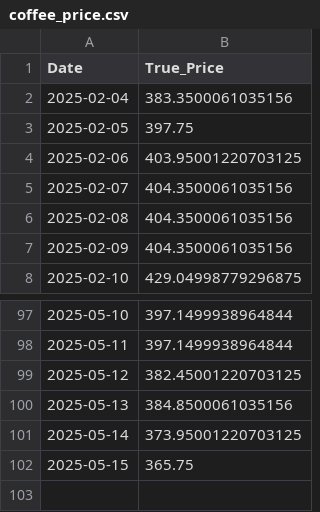
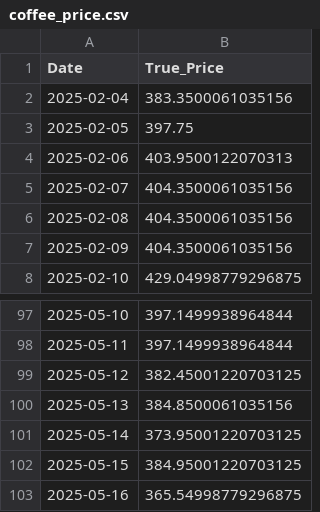
Before and after one commit to MJU-Capstone-2025/model-server, a CSV file: app/data/output/coffee_price.csv, drawn as a sheet; only a part is shown, gaps mark what is left out.

```diff
--- a/app/data/output/coffee_price.csv
+++ b/app/data/output/coffee_price.csv
@@ -3,3 +3,3 @@ Date,True_Price
 2025-02-05,397.75
-2025-02-06,403.95001220703125
+2025-02-06,403.9500122070313
 2025-02-07,404.3500061035156
@@ -101,2 +101,3 @@ Date,True_Price
 2025-05-14,373.95001220703125
-2025-05-15,365.75
+2025-05-15,384.95001220703125
+2025-05-16,365.54998779296875
```
Also changed, not shown: 13 other files.
